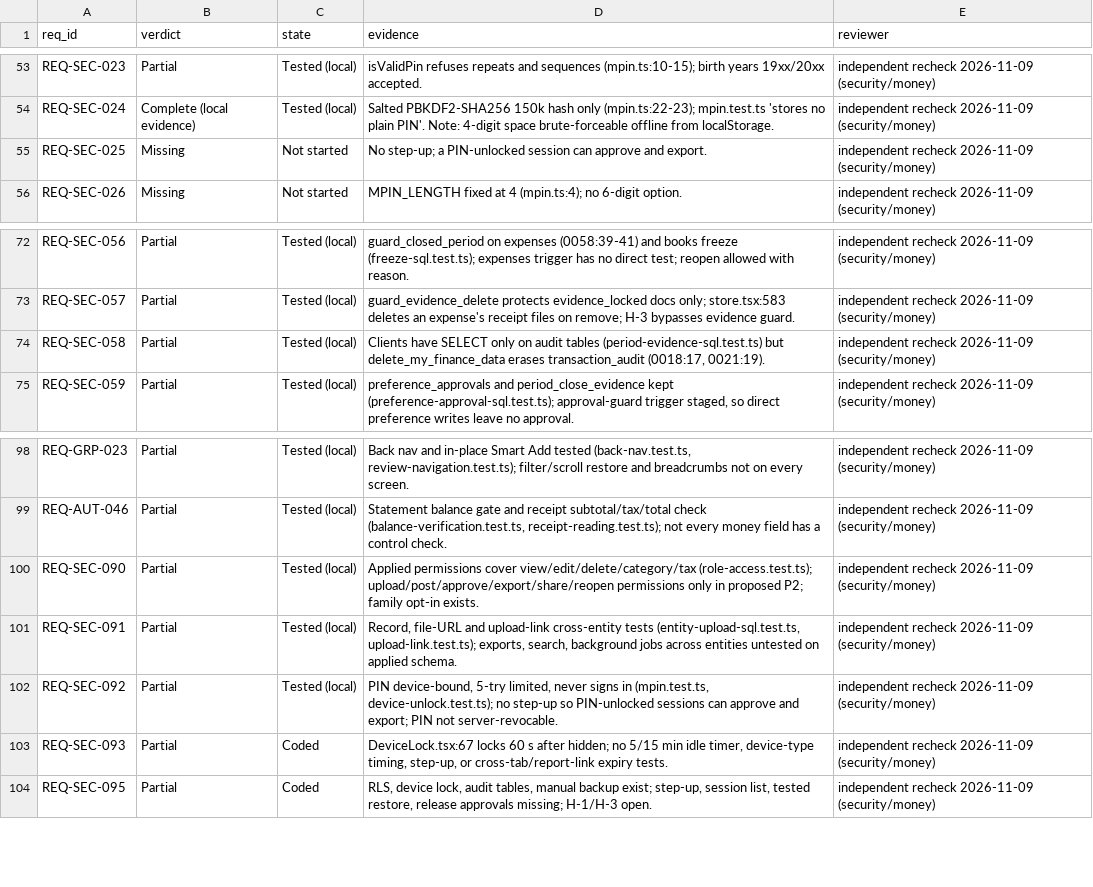
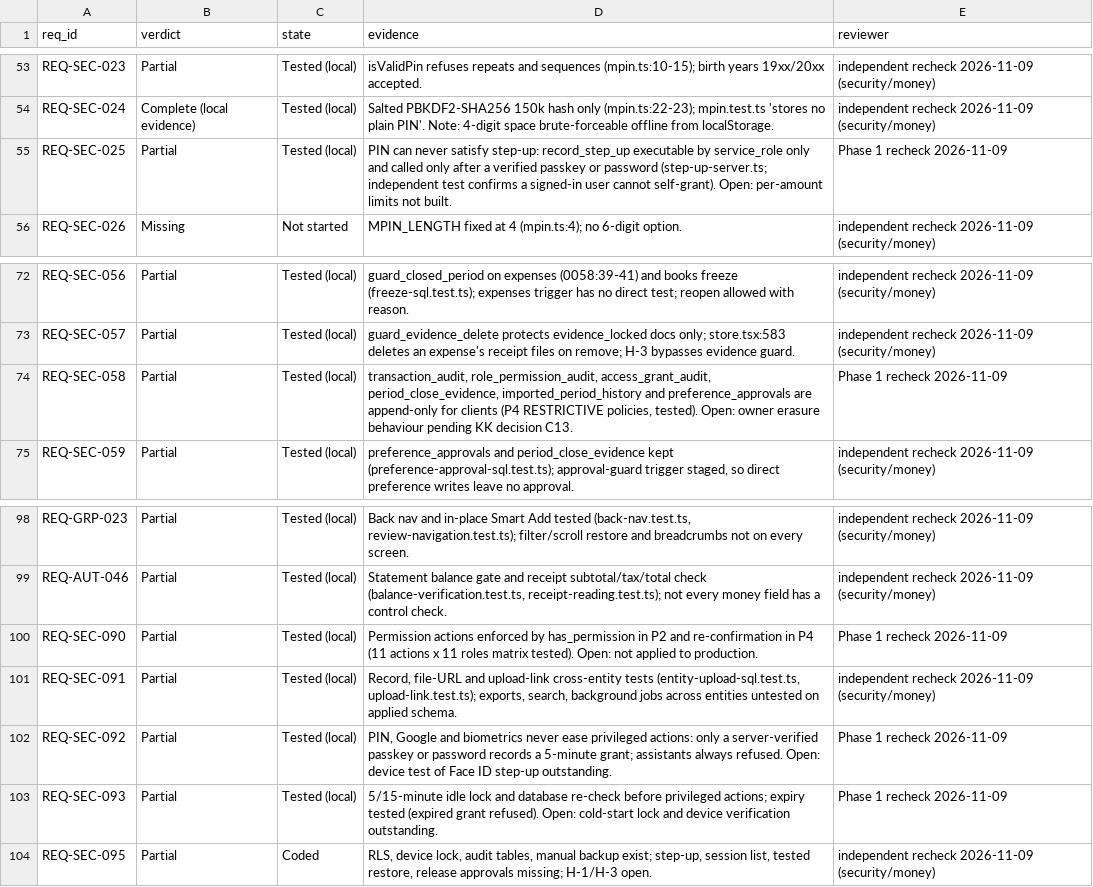
Before and after one commit to nidhikkn-maker/receipt-river-budget-compass, a CSV file: docs/registers/implementation/manual_recheck.csv, drawn as a sheet; only a part is shown, gaps mark what is left out; the diff covers the shown part only.

```diff
--- a/docs/registers/implementation/manual_recheck.csv
+++ b/docs/registers/implementation/manual_recheck.csv
@@ -54,3 +54,3 @@ REQ-SEC-023,Partial,Tested (local),isValidPin refuses repeats and sequences (mpi
 REQ-SEC-024,Complete (local evidence),Tested (local),Salted PBKDF2-SHA256 150k hash only (mpin.ts:22-23); mpin.test.ts 'stores no plain PIN'. Note: 4-digit space brute-forceable offline from localStorage.,independent recheck 2026-11-09 (security/money)
-REQ-SEC-025,Missing,Not started,No step-up; a PIN-unlocked session can approve and export.,independent recheck 2026-11-09 (security/money)
+REQ-SEC-025,Partial,Tested (local),PIN can never satisfy step-up: record_step_up executable by service_role only and called only after a verified passkey or password (step-up-server.ts; independent test confirms a signed-in user cannot self-grant). Open: per-amount limits not built.,Phase 1 recheck 2026-11-09
 REQ-SEC-026,Missing,Not started,MPIN_LENGTH fixed at 4 (mpin.ts:4); no 6-digit option.,independent recheck 2026-11-09 (security/money)
@@ -73,3 +73,3 @@ REQ-SEC-056,Partial,Tested (local),guard_closed_period on expenses (0058:39-41)
 REQ-SEC-057,Partial,Tested (local),guard_evidence_delete protects evidence_locked docs only; store.tsx:583 deletes an expense's receipt files on remove; H-3 bypasses evidence guard.,independent recheck 2026-11-09 (security/money)
-REQ-SEC-058,Partial,Tested (local),"Clients have SELECT only on audit tables (period-evidence-sql.test.ts) but delete_my_finance_data erases transaction_audit (0018:17, 0021:19).",independent recheck 2026-11-09 (security/money)
+REQ-SEC-058,Partial,Tested (local),"transaction_audit, role_permission_audit, access_grant_audit, period_close_evidence, imported_period_history and preference_approvals are append-only for clients (P4 RESTRICTIVE policies, tested). Open: owner erasure behaviour pending KK decision C13.",Phase 1 recheck 2026-11-09
 REQ-SEC-059,Partial,Tested (local),"preference_approvals and period_close_evidence kept (preference-approval-sql.test.ts); approval-guard trigger staged, so direct preference writes leave no approval.",independent recheck 2026-11-09 (security/money)
@@ -99,6 +99,6 @@ REQ-GRP-023,Partial,Tested (local),"Back nav and in-place Smart Add tested (back
 REQ-AUT-046,Partial,Tested (local),"Statement balance gate and receipt subtotal/tax/total check (balance-verification.test.ts, receipt-reading.test.ts); not every money field has a control check.",independent recheck 2026-11-09 (security/money)
-REQ-SEC-090,Partial,Tested (local),Applied permissions cover view/edit/delete/category/tax (role-access.test.ts); upload/post/approve/export/share/reopen permissions only in proposed P2; family opt-in exists.,independent recheck 2026-11-09 (security/money)
+REQ-SEC-090,Partial,Tested (local),Permission actions enforced by has_permission in P2 and re-confirmation in P4 (11 actions x 11 roles matrix tested). Open: not applied to production.,Phase 1 recheck 2026-11-09
 REQ-SEC-091,Partial,Tested (local),"Record, file-URL and upload-link cross-entity tests (entity-upload-sql.test.ts, upload-link.test.ts); exports, search, background jobs across entities untested on applied schema.",independent recheck 2026-11-09 (security/money)
-REQ-SEC-092,Partial,Tested (local),"PIN device-bound, 5-try limited, never signs in (mpin.test.ts, device-unlock.test.ts); no step-up so PIN-unlocked sessions can approve and export; PIN not server-revocable.",independent recheck 2026-11-09 (security/money)
-REQ-SEC-093,Partial,Coded,"DeviceLock.tsx:67 locks 60 s after hidden; no 5/15 min idle timer, device-type timing, step-up, or cross-tab/report-link expiry tests.",independent recheck 2026-11-09 (security/money)
+REQ-SEC-092,Partial,Tested (local),"PIN, Google and biometrics never ease privileged actions: only a server-verified passkey or password records a 5-minute grant; assistants always refused. Open: device test of Face ID step-up outstanding.",Phase 1 recheck 2026-11-09
+REQ-SEC-093,Partial,Tested (local),5/15-minute idle lock and database re-check before privileged actions; expiry tested (expired grant refused). Open: cold-start lock and device verification outstanding.,Phase 1 recheck 2026-11-09
 REQ-SEC-095,Partial,Coded,"RLS, device lock, audit tables, manual backup exist; step-up, session list, tested restore, release approvals missing; H-1/H-3 open.",independent recheck 2026-11-09 (security/money)
```
Also changed, not shown: 3 added rows and 30 edited cells elsewhere in this file, docs/registers/implementation/requirements_status.csv, 4 other files.
